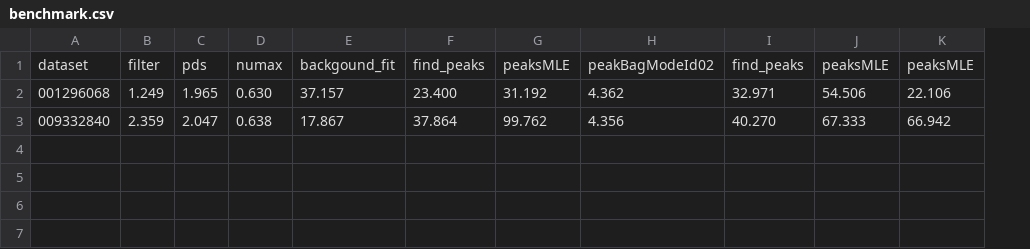
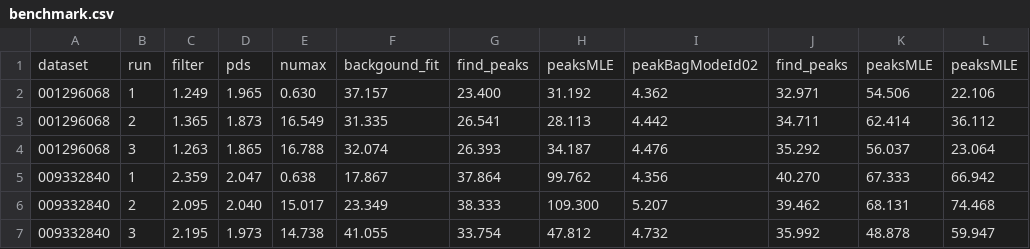
Before and after one commit to HITS-TOS/TACO, a CSV file: benchmarks/benchmark.csv, drawn as a sheet; addresses are those after the commit; the diff names each change by its address in the sheet, - before the commit and + after, or states it on an @@ line.

Commit message:
#6: Repeat benchmark because ifultools was missing

```diff
--- a/benchmarks/benchmark.csv
+++ b/benchmarks/benchmark.csv
+column B, rows 1-2: run | 1; row 5: 1
+row 3: 001296068 | 2 | 1.365 | 1.873 | 16.549 | 31.335 | 26.541 | 28.113 | 4.442 | 34.711 | 62.414 | 36.112
+row 4: 001296068 | 3 | 1.263 | 1.865 | 16.788 | 32.074 | 26.393 | 34.187 | 4.476 | 35.292 | 56.037 | 23.064
+row 6: 009332840 | 2 | 2.095 | 2.040 | 15.017 | 23.349 | 38.333 | 109.300 | 5.207 | 39.462 | 68.131 | 74.468
+row 7: 009332840 | 3 | 2.195 | 1.973 | 14.738 | 41.055 | 33.754 | 47.812 | 4.732 | 35.992 | 48.878 | 59.947
```
Also changed, not shown: 34 other files.
